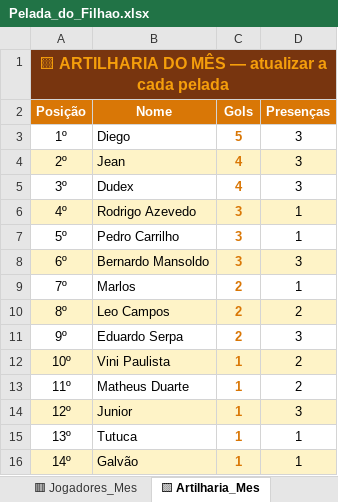
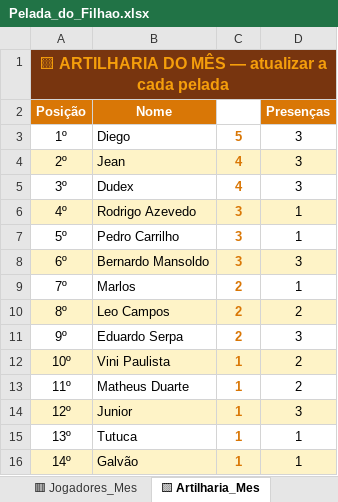
Before and after one commit to MarlosTeixeira/Pelada_do_filhao, an Excel workbook: Pelada_do_Filhao.xlsx, sheet 🟨 Artilharia_Mes, drawn as a sheet; values as stored, in another font and other column widths than the file's, no borders; the diff names each change by its address in the sheet, - before the commit and + after, or states it on an @@ line.

```diff
--- a/Pelada_do_Filhao.xlsx (sheet 🟨 Artilharia_Mes)
+++ b/Pelada_do_Filhao.xlsx (sheet 🟨 Artilharia_Mes)
-C2 fill: #D97706
+C2 fill: none
```
Also changed, not shown: 1 other file.
